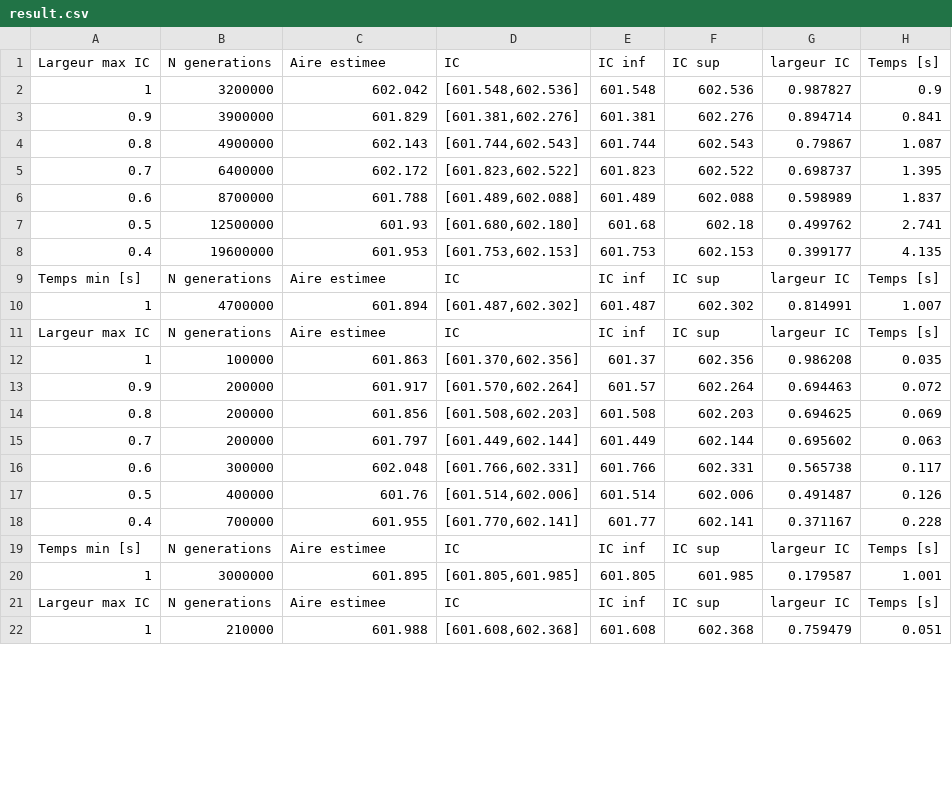
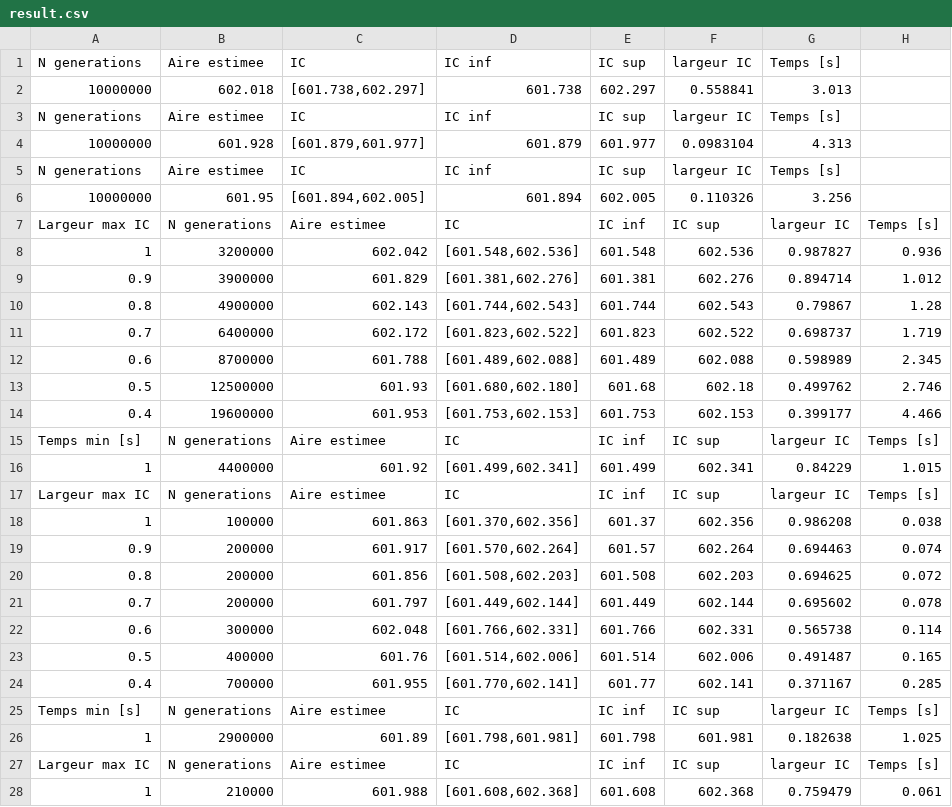
Before and after one commit to BasileVu/SIO_MonteCarlo, a CSV file: result.csv, drawn as a sheet; only a part is shown; the diff covers the shown part only.

```diff
--- a/result.csv
+++ b/result.csv
@@ -1,22 +1,28 @@
+N generations;Aire estimee;IC;IC inf;IC sup;largeur IC;Temps [s]
+10000000;602.018;[601.738,602.297];601.738;602.297;0.558841;3.013
+N generations;Aire estimee;IC;IC inf;IC sup;largeur IC;Temps [s]
+10000000;601.928;[601.879,601.977];601.879;601.977;0.0983104;4.313
+N generations;Aire estimee;IC;IC inf;IC sup;largeur IC;Temps [s]
+10000000;601.95;[601.894,602.005];601.894;602.005;0.110326;3.256
 Largeur max IC;N generations;Aire estimee;IC;IC inf;IC sup;largeur IC;Temps [s]
-1;3200000;602.042;[601.548,602.536];601.548;602.536;0.987827;0.9
-0.9;3900000;601.829;[601.381,602.276];601.381;602.276;0.894714;0.841
-0.8;4900000;602.143;[601.744,602.543];601.744;602.543;0.79867;1.087
-0.7;6400000;602.172;[601.823,602.522];601.823;602.522;0.698737;1.395
-0.6;8700000;601.788;[601.489,602.088];601.489;602.088;0.598989;1.837
-0.5;12500000;601.93;[601.680,602.180];601.68;602.18;0.499762;2.741
-0.4;19600000;601.953;[601.753,602.153];601.753;602.153;0.399177;4.135
+1;3200000;602.042;[601.548,602.536];601.548;602.536;0.987827;0.936
+0.9;3900000;601.829;[601.381,602.276];601.381;602.276;0.894714;1.012
+0.8;4900000;602.143;[601.744,602.543];601.744;602.543;0.79867;1.28
+0.7;6400000;602.172;[601.823,602.522];601.823;602.522;0.698737;1.719
+0.6;8700000;601.788;[601.489,602.088];601.489;602.088;0.598989;2.345
+0.5;12500000;601.93;[601.680,602.180];601.68;602.18;0.499762;2.746
+0.4;19600000;601.953;[601.753,602.153];601.753;602.153;0.399177;4.466
 Temps min [s];N generations;Aire estimee;IC;IC inf;IC sup;largeur IC;Temps [s]
-1;4700000;601.894;[601.487,602.302];601.487;602.302;0.814991;1.007
+1;4400000;601.92;[601.499,602.341];601.499;602.341;0.84229;1.015
 Largeur max IC;N generations;Aire estimee;IC;IC inf;IC sup;largeur IC;Temps [s]
-1;100000;601.863;[601.370,602.356];601.37;602.356;0.986208;0.035
-0.9;200000;601.917;[601.570,602.264];601.57;602.264;0.694463;0.072
-0.8;200000;601.856;[601.508,602.203];601.508;602.203;0.694625;0.069
-0.7;200000;601.797;[601.449,602.144];601.449;602.144;0.695602;0.063
-0.6;300000;602.048;[601.766,602.331];601.766;602.331;0.565738;0.117
-0.5;400000;601.76;[601.514,602.006];601.514;602.006;0.491487;0.126
-0.4;700000;601.955;[601.770,602.141];601.77;602.141;0.371167;0.228
+1;100000;601.863;[601.370,602.356];601.37;602.356;0.986208;0.038
+0.9;200000;601.917;[601.570,602.264];601.57;602.264;0.694463;0.074
+0.8;200000;601.856;[601.508,602.203];601.508;602.203;0.694625;0.072
+0.7;200000;601.797;[601.449,602.144];601.449;602.144;0.695602;0.078
+0.6;300000;602.048;[601.766,602.331];601.766;602.331;0.565738;0.114
+0.5;400000;601.76;[601.514,602.006];601.514;602.006;0.491487;0.165
+0.4;700000;601.955;[601.770,602.141];601.77;602.141;0.371167;0.285
 Temps min [s];N generations;Aire estimee;IC;IC inf;IC sup;largeur IC;Temps [s]
-1;3000000;601.895;[601.805,601.985];601.805;601.985;0.179587;1.001
+1;2900000;601.89;[601.798,601.981];601.798;601.981;0.182638;1.025
 Largeur max IC;N generations;Aire estimee;IC;IC inf;IC sup;largeur IC;Temps [s]
-1;210000;601.988;[601.608,602.368];601.608;602.368;0.759479;0.051
+1;210000;601.988;[601.608,602.368];601.608;602.368;0.759479;0.061
```
Also changed, not shown: 1 added row, 1 removed row and 6 edited cells elsewhere in this file, 1 other file.
